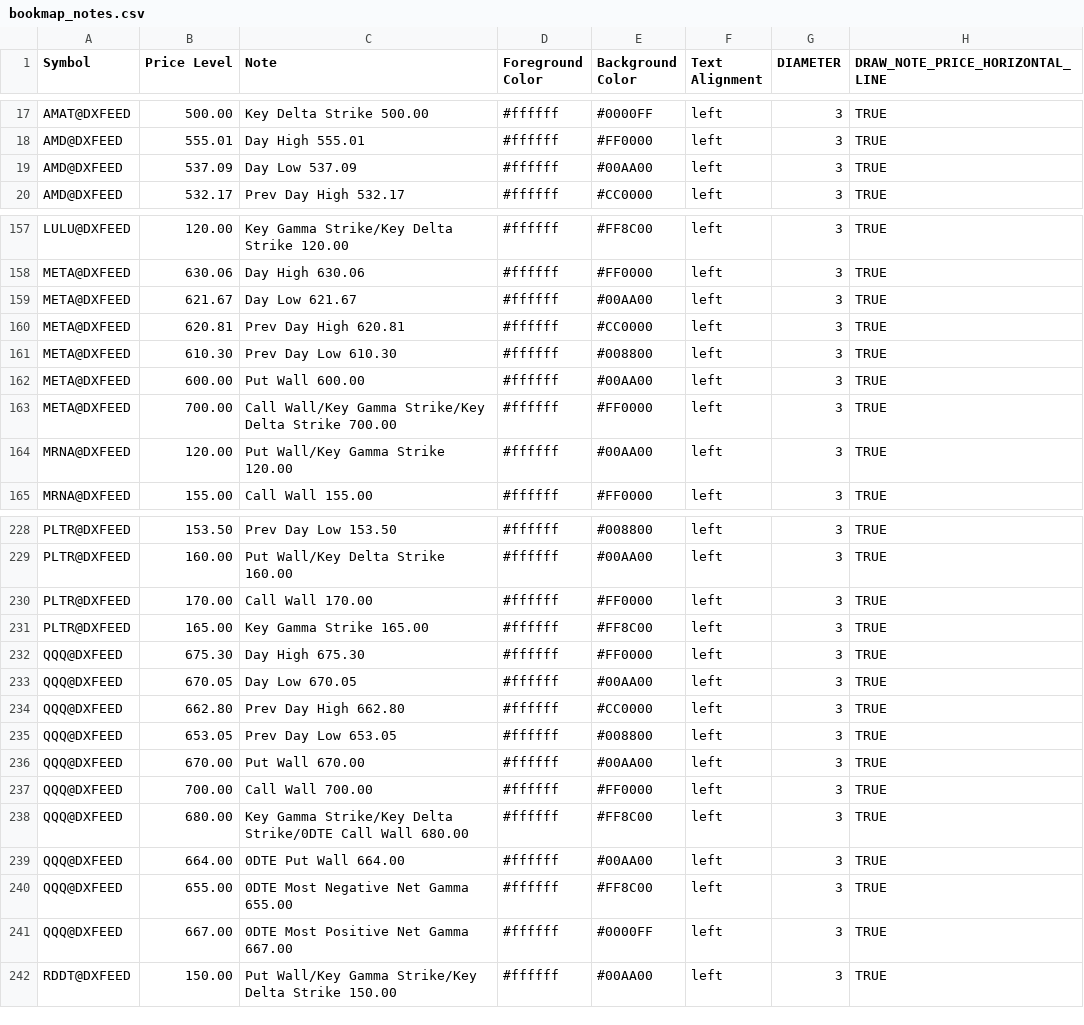
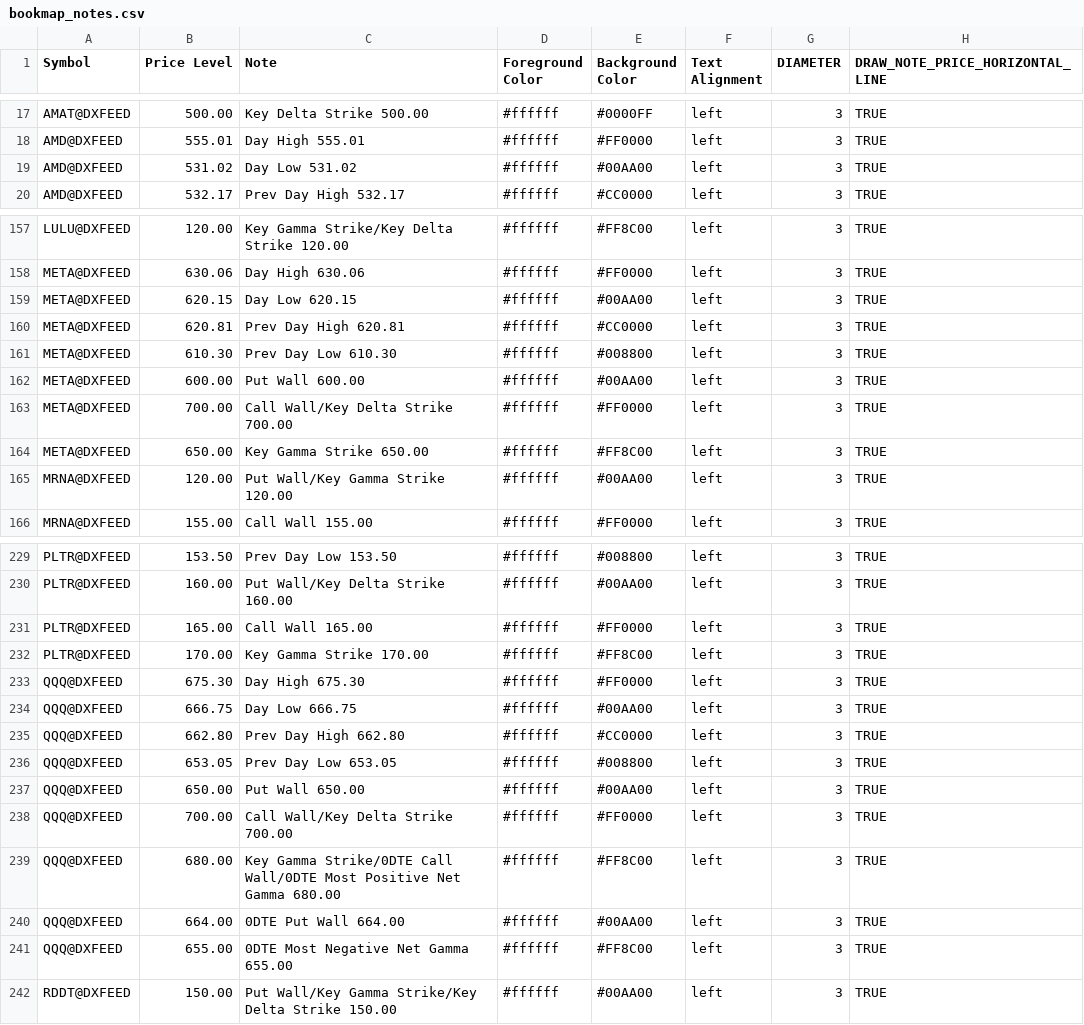
Before and after one commit to marciogmorales/toolbox, a CSV file: bookmap_notes.csv, drawn as a sheet; only a part is shown, gaps mark what is left out; the diff covers the shown part only.

Commit message:
chore: update bookmap notes (2026-11-19T15:18:32.121Z)

```diff
--- a/bookmap_notes.csv
+++ b/bookmap_notes.csv
@@ -18,3 +18,3 @@ AMAT@DXFEED,500.00,Key Delta Strike 500.00,#ffffff,#0000FF,left,3,TRUE
 AMD@DXFEED,555.01,Day High 555.01,#ffffff,#FF0000,left,3,TRUE
-AMD@DXFEED,537.09,Day Low 537.09,#ffffff,#00AA00,left,3,TRUE
+AMD@DXFEED,531.02,Day Low 531.02,#ffffff,#00AA00,left,3,TRUE
 AMD@DXFEED,532.17,Prev Day High 532.17,#ffffff,#CC0000,left,3,TRUE
@@ -158,3 +158,3 @@ LULU@DXFEED,120.00,Key Gamma Strike/Key Delta Strike 120.00,#ffffff,#FF8C00,left
 META@DXFEED,630.06,Day High 630.06,#ffffff,#FF0000,left,3,TRUE
-META@DXFEED,621.67,Day Low 621.67,#ffffff,#00AA00,left,3,TRUE
+META@DXFEED,620.15,Day Low 620.15,#ffffff,#00AA00,left,3,TRUE
 META@DXFEED,620.81,Prev Day High 620.81,#ffffff,#CC0000,left,3,TRUE
@@ -162,3 +162,4 @@ META@DXFEED,610.30,Prev Day Low 610.30,#ffffff,#008800,left,3,TRUE
 META@DXFEED,600.00,Put Wall 600.00,#ffffff,#00AA00,left,3,TRUE
-META@DXFEED,700.00,Call Wall/Key Gamma Strike/Key Delta Strike 700.00,#ffffff,#FF0000,left,3,TRUE
+META@DXFEED,700.00,Call Wall/Key Delta Strike 700.00,#ffffff,#FF0000,left,3,TRUE
+META@DXFEED,650.00,Key Gamma Strike 650.00,#ffffff,#FF8C00,left,3,TRUE
 MRNA@DXFEED,120.00,Put Wall/Key Gamma Strike 120.00,#ffffff,#00AA00,left,3,TRUE
@@ -229,14 +230,13 @@ PLTR@DXFEED,153.50,Prev Day Low 153.50,#ffffff,#008800,left,3,TRUE
 PLTR@DXFEED,160.00,Put Wall/Key Delta Strike 160.00,#ffffff,#00AA00,left,3,TRUE
-PLTR@DXFEED,170.00,Call Wall 170.00,#ffffff,#FF0000,left,3,TRUE
-PLTR@DXFEED,165.00,Key Gamma Strike 165.00,#ffffff,#FF8C00,left,3,TRUE
+PLTR@DXFEED,165.00,Call Wall 165.00,#ffffff,#FF0000,left,3,TRUE
+PLTR@DXFEED,170.00,Key Gamma Strike 170.00,#ffffff,#FF8C00,left,3,TRUE
 QQQ@DXFEED,675.30,Day High 675.30,#ffffff,#FF0000,left,3,TRUE
-QQQ@DXFEED,670.05,Day Low 670.05,#ffffff,#00AA00,left,3,TRUE
+QQQ@DXFEED,666.75,Day Low 666.75,#ffffff,#00AA00,left,3,TRUE
 QQQ@DXFEED,662.80,Prev Day High 662.80,#ffffff,#CC0000,left,3,TRUE
 QQQ@DXFEED,653.05,Prev Day Low 653.05,#ffffff,#008800,left,3,TRUE
-QQQ@DXFEED,670.00,Put Wall 670.00,#ffffff,#00AA00,left,3,TRUE
-QQQ@DXFEED,700.00,Call Wall 700.00,#ffffff,#FF0000,left,3,TRUE
-QQQ@DXFEED,680.00,Key Gamma Strike/Key Delta Strike/0DTE Call Wall 680.00,#ffffff,#FF8C00,left,3,TRUE
+QQQ@DXFEED,650.00,Put Wall 650.00,#ffffff,#00AA00,left,3,TRUE
+QQQ@DXFEED,700.00,Call Wall/Key Delta Strike 700.00,#ffffff,#FF0000,left,3,TRUE
+QQQ@DXFEED,680.00,Key Gamma Strike/0DTE Call Wall/0DTE Most Positive Net Gamma 680.00,#ffffff,#FF8C00,left,3,TRUE
 QQQ@DXFEED,664.00,0DTE Put Wall 664.00,#ffffff,#00AA00,left,3,TRUE
 QQQ@DXFEED,655.00,0DTE Most Negative Net Gamma 655.00,#ffffff,#FF8C00,left,3,TRUE
-QQQ@DXFEED,667.00,0DTE Most Positive Net Gamma 667.00,#ffffff,#0000FF,left,3,TRUE
 RDDT@DXFEED,150.00,Put Wall/Key Gamma Strike/Key Delta Strike 150.00,#ffffff,#00AA00,left,3,TRUE
```
Also changed, not shown: 32 edited cells elsewhere in this file.
